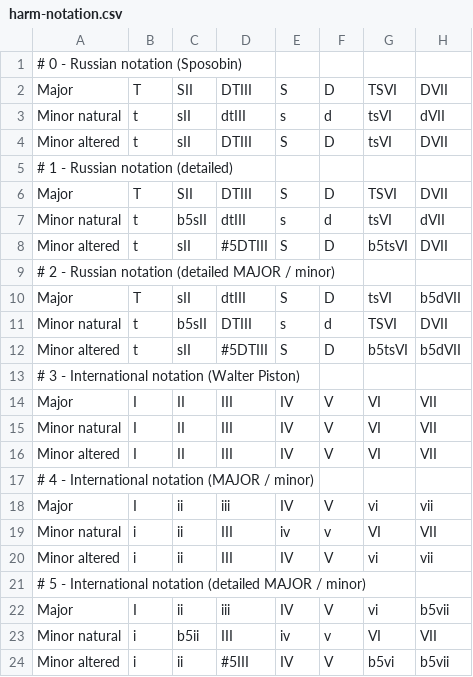
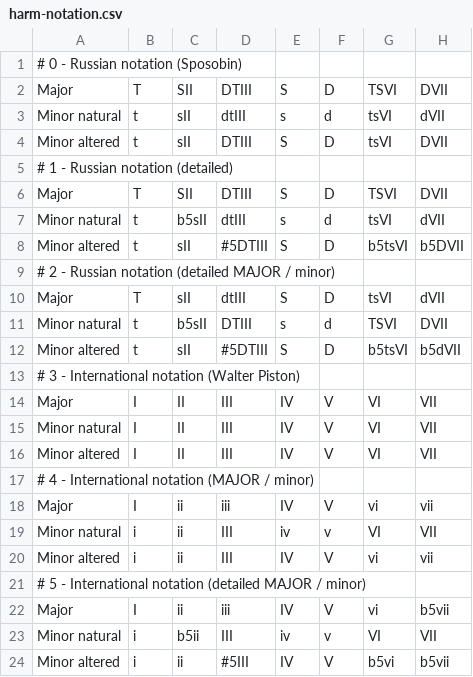
Before and after one commit to Dpst94/MGen, a CSV file: MGen/configs/harm/harm-notation.csv, drawn as a sheet.

Commit message:
Update harmonic notation

```diff
--- a/MGen/configs/harm/harm-notation.csv
+++ b/MGen/configs/harm/harm-notation.csv
@@ -7,5 +7,5 @@ Major          ;T ;SII   ;DTIII   ;S  ;D ;TSVI   ;DVII
 Minor natural  ;t ;b5sII ;dtIII   ;s  ;d ;tsVI   ;dVII
-Minor altered  ;t ;sII   ;#5DTIII ;S  ;D ;b5tsVI ;DVII
+Minor altered  ;t ;sII   ;#5DTIII ;S  ;D ;b5tsVI ;b5DVII
 # 2 - Russian notation (detailed MAJOR / minor)
-Major          ;T ;sII   ;dtIII   ;S  ;D ;tsVI   ;b5dVII
+Major          ;T ;sII   ;dtIII   ;S  ;D ;tsVI   ;dVII
 Minor natural  ;t ;b5sII ;DTIII   ;s  ;d ;TSVI   ;DVII
```
Also changed, not shown: 9 other files.
